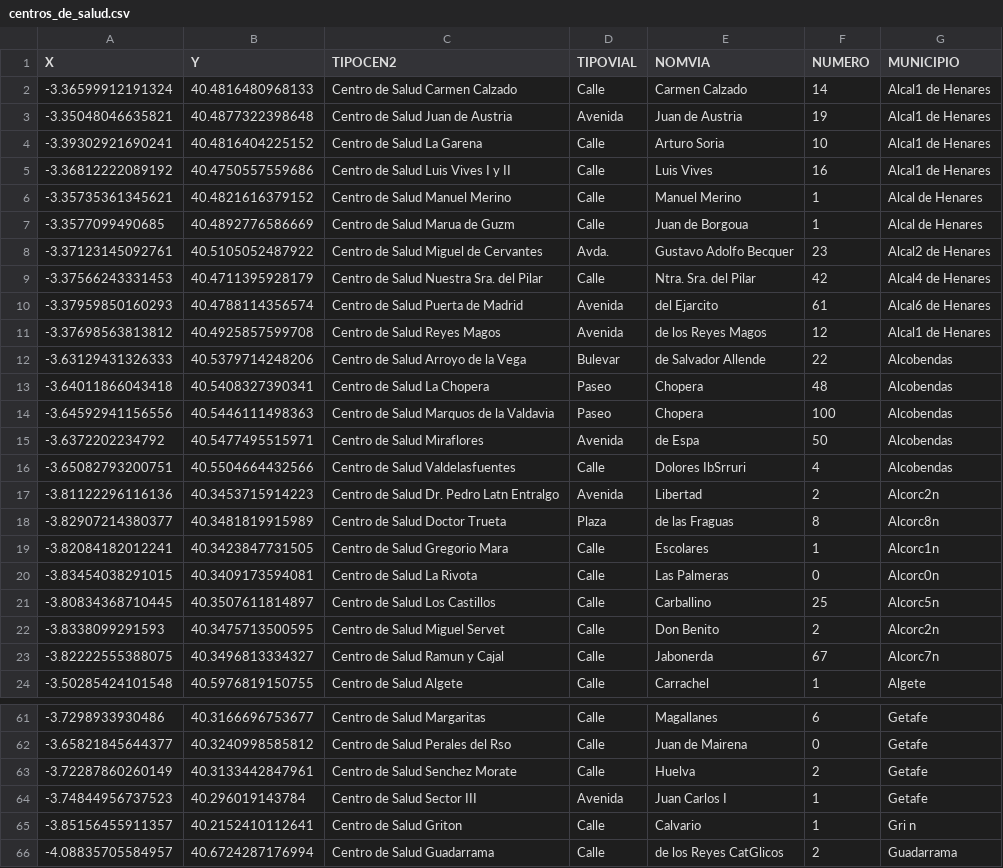
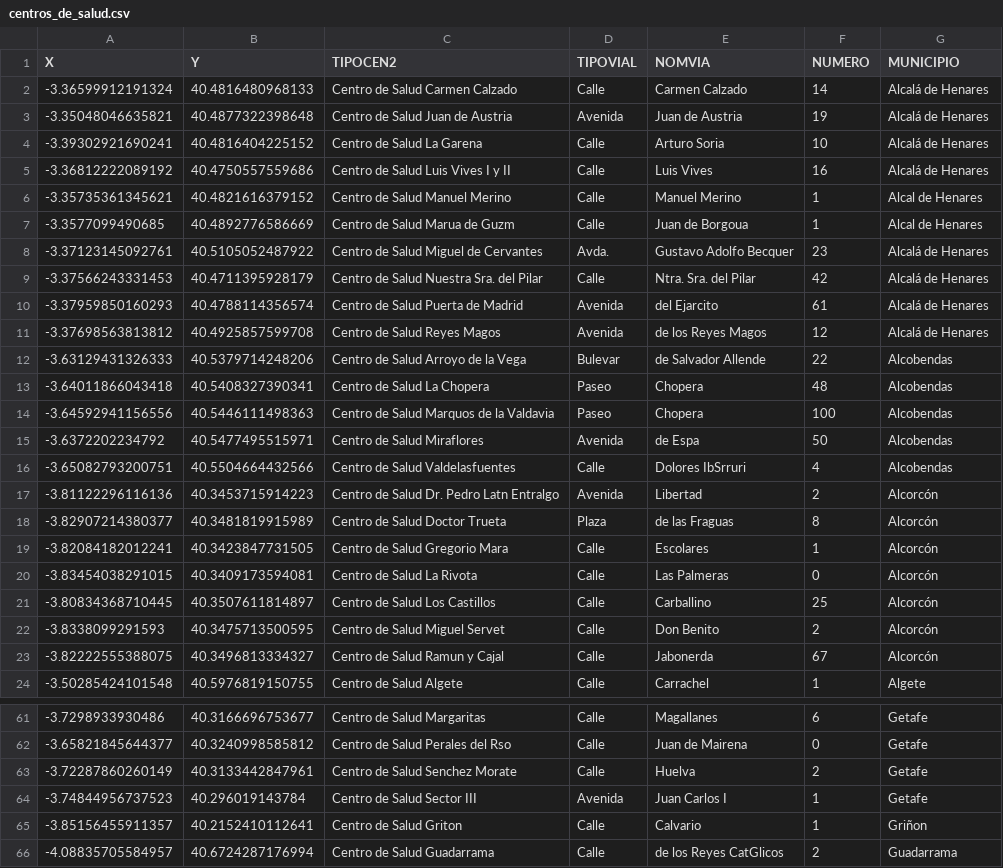
Before and after one commit to Erikahenriquez78/DATA, a CSV file: Raw_Datasets/Trabajado/centros_de_salud.csv, drawn as a sheet; only a part is shown, gaps mark what is left out; the diff covers the shown part only.

```diff
--- a/Raw_Datasets/Trabajado/centros_de_salud.csv
+++ b/Raw_Datasets/Trabajado/centros_de_salud.csv
@@ -1,12 +1,12 @@
 X,Y,TIPOCEN2,TIPOVIAL,NOMVIA,NUMERO,MUNICIPIO
--3.36599912191324,40.4816480968133,Centro de Salud Carmen Calzado,Calle,Carmen Calzado,14,Alcal1 de Henares
--3.35048046635821,40.4877322398648,Centro de Salud Juan de Austria,Avenida,Juan de Austria,19,Alcal1 de Henares
--3.39302921690241,40.4816404225152,Centro de Salud La Garena,Calle,Arturo Soria,10,Alcal1 de Henares
--3.36812222089192,40.4750557559686,Centro de Salud Luis Vives I y II,Calle,Luis Vives,16,Alcal1 de Henares
+-3.36599912191324,40.4816480968133,Centro de Salud Carmen Calzado,Calle,Carmen Calzado,14,Alcalá de Henares
+-3.35048046635821,40.4877322398648,Centro de Salud Juan de Austria,Avenida,Juan de Austria,19,Alcalá de Henares
+-3.39302921690241,40.4816404225152,Centro de Salud La Garena,Calle,Arturo Soria,10,Alcalá de Henares
+-3.36812222089192,40.4750557559686,Centro de Salud Luis Vives I y II,Calle,Luis Vives,16,Alcalá de Henares
 -3.35735361345621,40.4821616379152,Centro de Salud Manuel Merino,Calle,Manuel Merino,1,Alcal  de Henares
 -3.3577099490685,40.4892776586669,Centro de Salud Marua de Guzm,Calle,Juan de Borgoua,1,Alcal  de Henares
--3.37123145092761,40.5105052487922,Centro de Salud Miguel de Cervantes,Avda.,Gustavo Adolfo Becquer,23,Alcal2 de Henares
--3.37566243331453,40.4711395928179,Centro de Salud Nuestra Sra. del Pilar,Calle,Ntra. Sra. del Pilar,42,Alcal4 de Henares
--3.37959850160293,40.4788114356574,Centro de Salud Puerta de Madrid,Avenida,del Ejarcito,61,Alcal6 de Henares
--3.37698563813812,40.4925857599708,Centro de Salud Reyes Magos,Avenida,de los Reyes Magos,12,Alcal1 de Henares
+-3.37123145092761,40.5105052487922,Centro de Salud Miguel de Cervantes,Avda.,Gustavo Adolfo Becquer,23,Alcalá de Henares
+-3.37566243331453,40.4711395928179,Centro de Salud Nuestra Sra. del Pilar,Calle,Ntra. Sra. del Pilar,42,Alcalá de Henares
+-3.37959850160293,40.4788114356574,Centro de Salud Puerta de Madrid,Avenida,del Ejarcito,61,Alcalá de Henares
+-3.37698563813812,40.4925857599708,Centro de Salud Reyes Magos,Avenida,de los Reyes Magos,12,Alcalá de Henares
 -3.63129431326333,40.5379714248206,Centro de Salud Arroyo de la Vega,Bulevar,de Salvador Allende,22,Alcobendas
@@ -16,9 +16,9 @@ X,Y,TIPOCEN2,TIPOVIAL,NOMVIA,NUMERO,MUNICIPIO
 -3.65082793200751,40.5504664432566,Centro de Salud Valdelasfuentes,Calle,Dolores IbSrruri,4,Alcobendas
--3.81122296116136,40.3453715914223,Centro de Salud Dr. Pedro Latn Entralgo,Avenida,Libertad,2,Alcorc2n
--3.82907214380377,40.3481819915989,Centro de Salud Doctor Trueta,Plaza,de las Fraguas,8,Alcorc8n
--3.82084182012241,40.3423847731505,Centro de Salud Gregorio Mara,Calle,Escolares,1,Alcorc1n
--3.83454038291015,40.3409173594081,Centro de Salud La Rivota,Calle,Las Palmeras,0,Alcorc0n
--3.80834368710445,40.3507611814897,Centro de Salud Los Castillos,Calle,Carballino,25,Alcorc5n
--3.8338099291593,40.3475713500595,Centro de Salud Miguel Servet,Calle,Don Benito,2,Alcorc2n
--3.82222555388075,40.3496813334327,Centro de Salud Ramun y Cajal,Calle,Jabonerda,67,Alcorc7n
+-3.81122296116136,40.3453715914223,Centro de Salud Dr. Pedro Latn Entralgo,Avenida,Libertad,2,Alcorcón
+-3.82907214380377,40.3481819915989,Centro de Salud Doctor Trueta,Plaza,de las Fraguas,8,Alcorcón
+-3.82084182012241,40.3423847731505,Centro de Salud Gregorio Mara,Calle,Escolares,1,Alcorcón
+-3.83454038291015,40.3409173594081,Centro de Salud La Rivota,Calle,Las Palmeras,0,Alcorcón
+-3.80834368710445,40.3507611814897,Centro de Salud Los Castillos,Calle,Carballino,25,Alcorcón
+-3.8338099291593,40.3475713500595,Centro de Salud Miguel Servet,Calle,Don Benito,2,Alcorcón
+-3.82222555388075,40.3496813334327,Centro de Salud Ramun y Cajal,Calle,Jabonerda,67,Alcorcón
 -3.50285424101548,40.5976819150755,Centro de Salud Algete,Calle,Carrachel,1,Algete
@@ -64,3 +64,3 @@ X,Y,TIPOCEN2,TIPOVIAL,NOMVIA,NUMERO,MUNICIPIO
 -3.74844956737523,40.296019143784,Centro de Salud Sector III,Avenida,Juan Carlos I,1,Getafe
--3.85156455911357,40.2152410112641,Centro de Salud Griton,Calle,Calvario,1,Gri  n
+-3.85156455911357,40.2152410112641,Centro de Salud Griton,Calle,Calvario,1,Griñon
 -4.08835705584957,40.6724287176994,Centro de Salud Guadarrama,Calle,de los Reyes CatGlicos,2,Guadarrama
```
Also changed, not shown: 33 edited cells elsewhere in this file.
